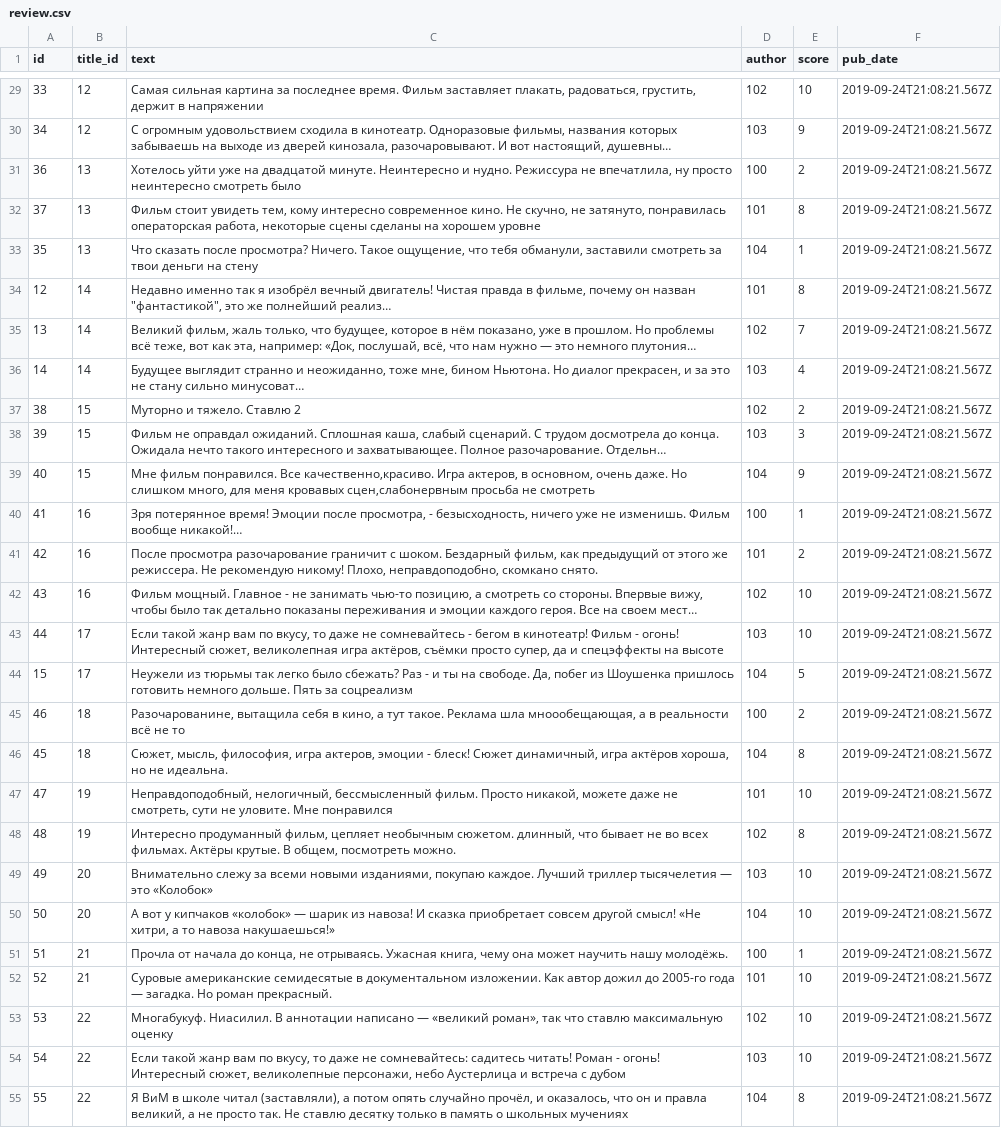
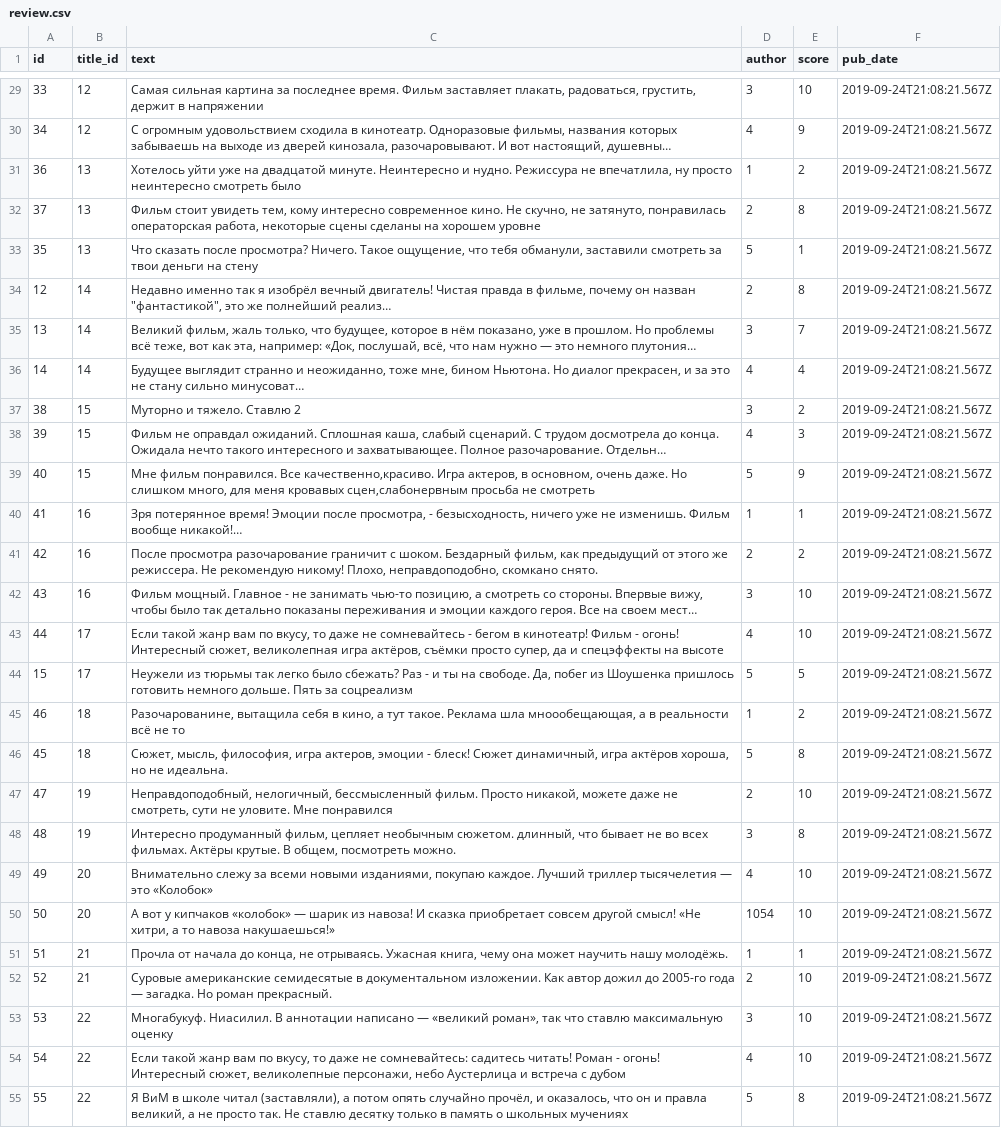
Before and after one commit to Esedess/api_yamdb, a CSV file: api_yamdb/static/data/review.csv, drawn as a sheet; only a part is shown, gaps mark what is left out; long unchanged cells end in …; the diff covers the shown part only; the diff names each change by its address in the sheet, - before the commit and + after, or states it on an @@ line.

```diff
--- a/api_yamdb/static/data/review.csv
+++ b/api_yamdb/static/data/review.csv
-D29 (author): 102
+D29 (author): 3
-D30 (author): 103
+D30 (author): 4
-D31 (author): 100
+D31 (author): 1
-D32 (author): 101
+D32 (author): 2
-D33 (author): 104
+D33 (author): 5
-D34 (author): 101
+D34 (author): 2
-D35 (author): 102
+D35 (author): 3
-D36 (author): 103
+D36 (author): 4
-D37 (author): 102
+D37 (author): 3
-D38 (author): 103
+D38 (author): 4
-D39 (author): 104
+D39 (author): 5
-D40 (author): 100
+D40 (author): 1
-D41 (author): 101
+D41 (author): 2
-D42 (author): 102
+D42 (author): 3
-D43 (author): 103
+D43 (author): 4
-D44 (author): 104
+D44 (author): 5
-D45 (author): 100
+D45 (author): 1
-D46 (author): 104
+D46 (author): 5
-D47 (author): 101
+D47 (author): 2
-D48 (author): 102
+D48 (author): 3
-D49 (author): 103
+D49 (author): 4
-D50 (author): 104
+D50 (author): 1054
-D51 (author): 100
+D51 (author): 1
-D52 (author): 101
+D52 (author): 2
-D53 (author): 102
+D53 (author): 3
-D54 (author): 103
+D54 (author): 4
-D55 (author): 104
+D55 (author): 5
```
Also changed, not shown: 45 edited cells elsewhere in this file, api_yamdb/static/data/comments.csv, api_yamdb/static/data/users.csv, 30 other files.
